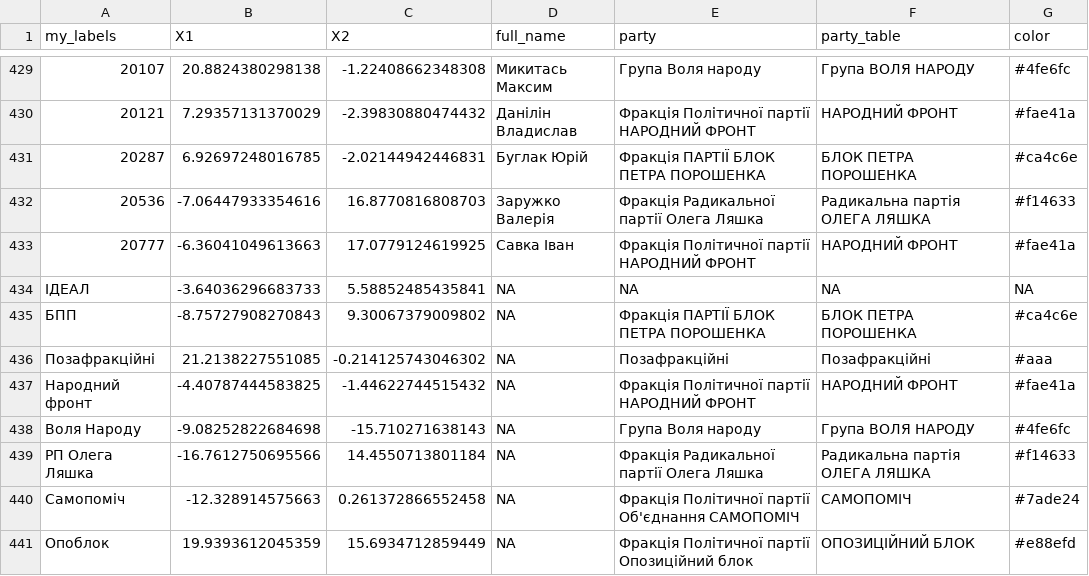
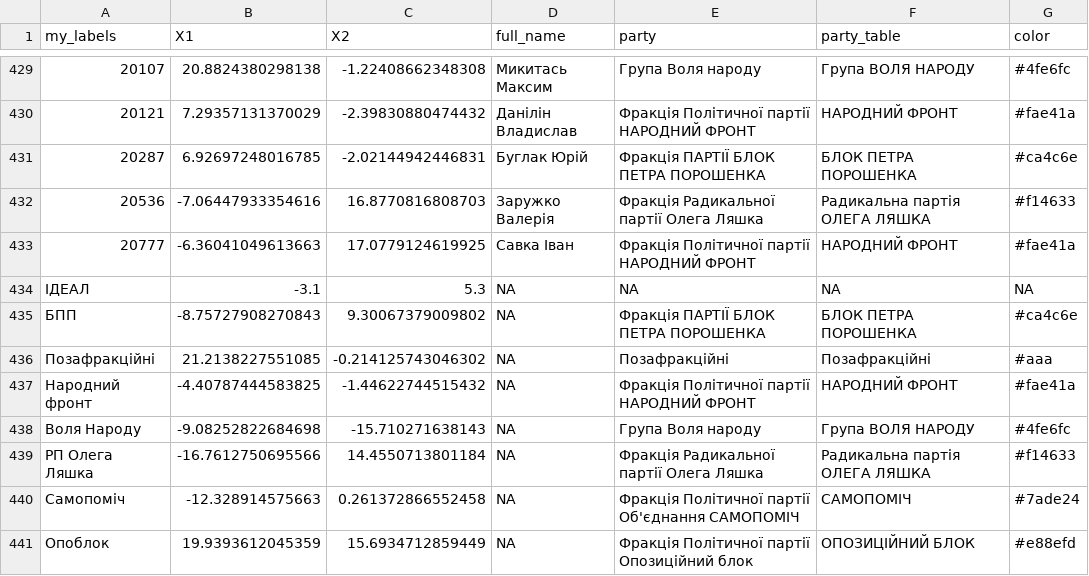
Before and after one commit to texty/verhovna-rada, a CSV file: data/scatterplot_data.csv, drawn as a sheet; only a part is shown, gaps mark what is left out.

Commit message:
Update scatterplot_data.csv

```diff
--- a/data/scatterplot_data.csv
+++ b/data/scatterplot_data.csv
@@ -433,3 +433,3 @@ my_labels,X1,X2,full_name,party,party_table,color
 20777,-6.36041049613663,17.0779124619925,Савка Іван,Фракція Політичної партії НАРОДНИЙ ФРОНТ,НАРОДНИЙ ФРОНТ,#fae41a
-ІДЕАЛ,-3.64036296683733,5.58852485435841,NA,NA,NA,NA
+ІДЕАЛ, -3.1,5.3,NA,NA,NA,NA
 БПП,-8.75727908270843,9.30067379009802,NA,Фракція ПАРТІЇ БЛОК ПЕТРА ПОРОШЕНКА,БЛОК ПЕТРА ПОРОШЕНКА,#ca4c6e
```
